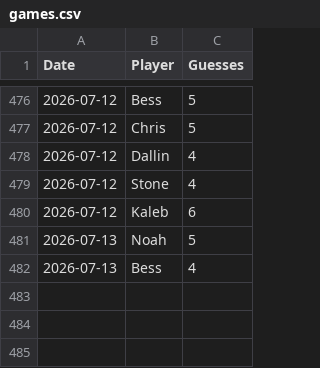
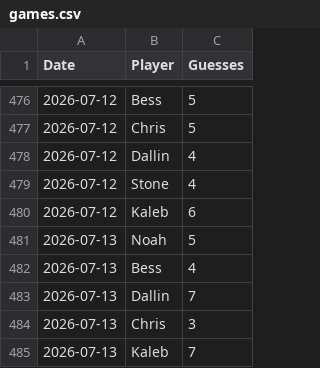
Before and after one commit to ethanbess/Wordle-Leaderboard, a CSV file: games.csv, drawn as a sheet; only a part is shown, gaps mark what is left out; the diff names each change by its address in the sheet, - before the commit and + after, or states it on an @@ line.

```diff
--- a/games.csv
+++ b/games.csv
+row 483: 2026-07-13 | Dallin | 7
+row 484: 2026-07-13 | Chris | 3
+row 485: 2026-07-13 | Kaleb | 7
```
Also changed, not shown: 1 other file.
